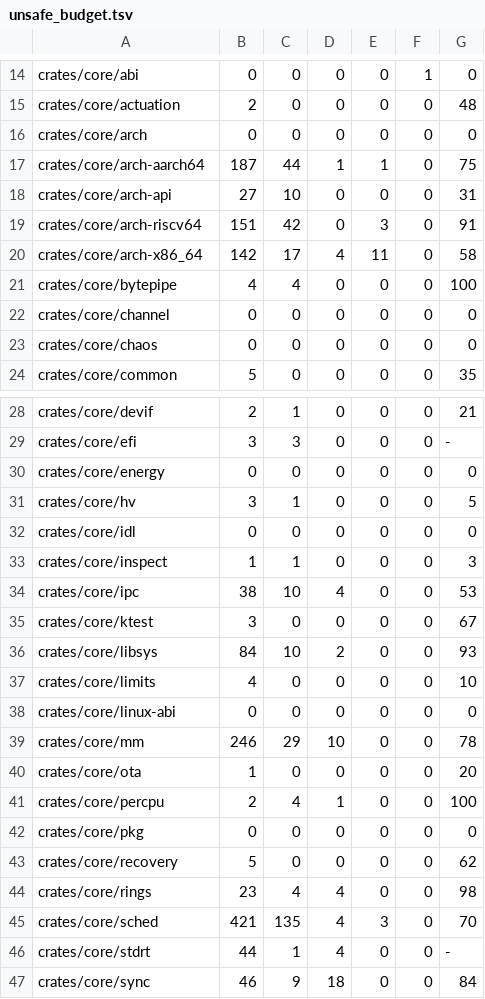
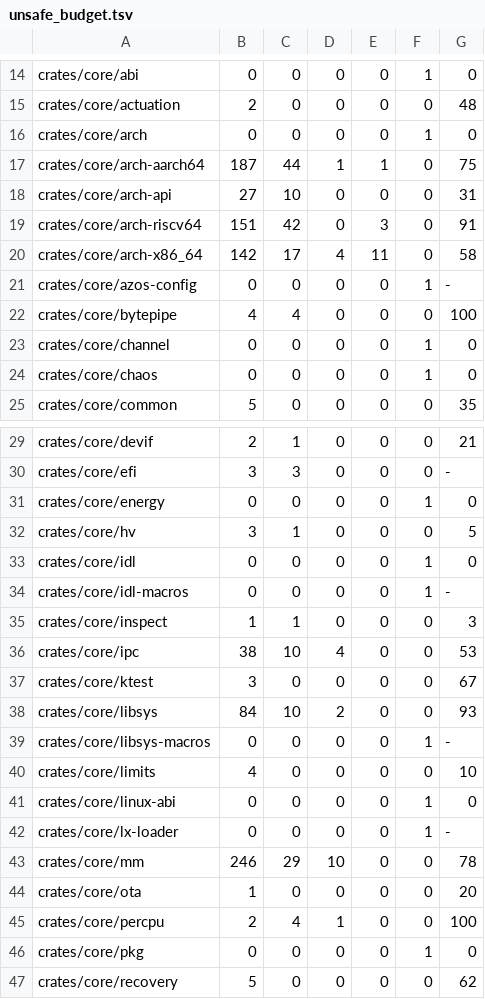
Before and after one commit to fgrg1978/AzOS, a TSV file: tools/unsafe_budget.tsv, drawn as a sheet; only a part is shown, gaps mark what is left out; the shorter side is filled out with more unchanged rows; the diff covers the shown part only.

Commit message:
forbid(unsafe_code) in the 56 crates that carry no unsafe
Every crate root of the crates with zero unsafe blocks, fns, impls and
attributes (tests included, no #[no_mangle]/#[export_name]/#[link_section])
now carries #![forbid(unsafe_code)]: 33 kernel crates, 8 host or proc-macro
crates, 15 ring-3 libraries and services. tools/unsafe_budget.tsv records the
forbid, so a crate that loses it fails the gate. Kernel code in crates allowed
unsafe: 98.8% -> 91.1%. Checked: make check on riscv64, aarch64 and x86_64,
cargo check of each workspace crate, the riscv64 userspace images, and the
libsys-macros and linux_seccomp_launch host tests.

```diff
--- a/tools/unsafe_budget.tsv
+++ b/tools/unsafe_budget.tsv
@@ -15,3 +15,3 @@ crates/core/abi	0	0	0	0	1	0
 crates/core/actuation	2	0	0	0	0	48
-crates/core/arch	0	0	0	0	0	0
+crates/core/arch	0	0	0	0	1	0
 crates/core/arch-aarch64	187	44	1	1	0	75
@@ -20,5 +20,6 @@ crates/core/arch-riscv64	151	42	0	3	0	91
 crates/core/arch-x86_64	142	17	4	11	0	58
+crates/core/azos-config	0	0	0	0	1	-
 crates/core/bytepipe	4	4	0	0	0	100
-crates/core/channel	0	0	0	0	0	0
-crates/core/chaos	0	0	0	0	0	0
+crates/core/channel	0	0	0	0	1	0
+crates/core/chaos	0	0	0	0	1	0
 crates/core/common	5	0	0	0	0	35
@@ -29,5 +30,6 @@ crates/core/devif	2	1	0	0	0	21
 crates/core/efi	3	3	0	0	0	-
-crates/core/energy	0	0	0	0	0	0
+crates/core/energy	0	0	0	0	1	0
 crates/core/hv	3	1	0	0	0	5
-crates/core/idl	0	0	0	0	0	0
+crates/core/idl	0	0	0	0	1	0
+crates/core/idl-macros	0	0	0	0	1	-
 crates/core/inspect	1	1	0	0	0	3
@@ -36,4 +38,6 @@ crates/core/ktest	3	0	0	0	0	67
 crates/core/libsys	84	10	2	0	0	93
+crates/core/libsys-macros	0	0	0	0	1	-
 crates/core/limits	4	0	0	0	0	10
-crates/core/linux-abi	0	0	0	0	0	0
+crates/core/linux-abi	0	0	0	0	1	0
+crates/core/lx-loader	0	0	0	0	1	-
 crates/core/mm	246	29	10	0	0	78
@@ -41,3 +45,3 @@ crates/core/ota	1	0	0	0	0	20
 crates/core/percpu	2	4	1	0	0	100
-crates/core/pkg	0	0	0	0	0	0
+crates/core/pkg	0	0	0	0	1	0
 crates/core/recovery	5	0	0	0	0	62
```
Also changed, not shown: 16 added rows and 25 edited cells elsewhere in this file, 52 other files.
